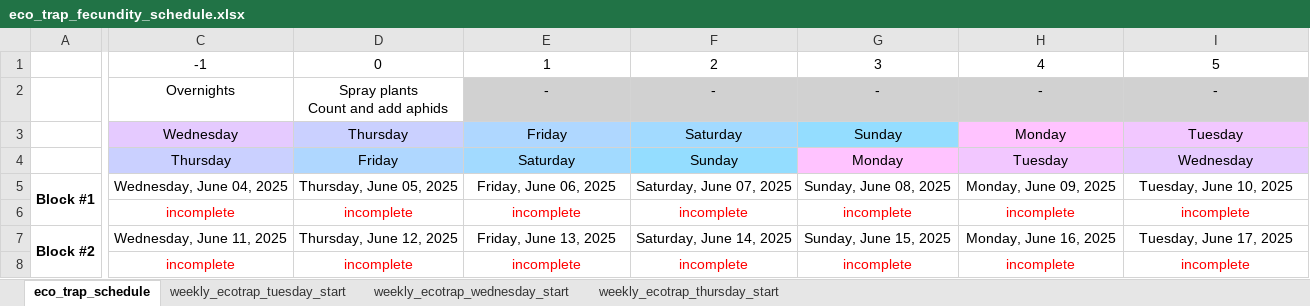
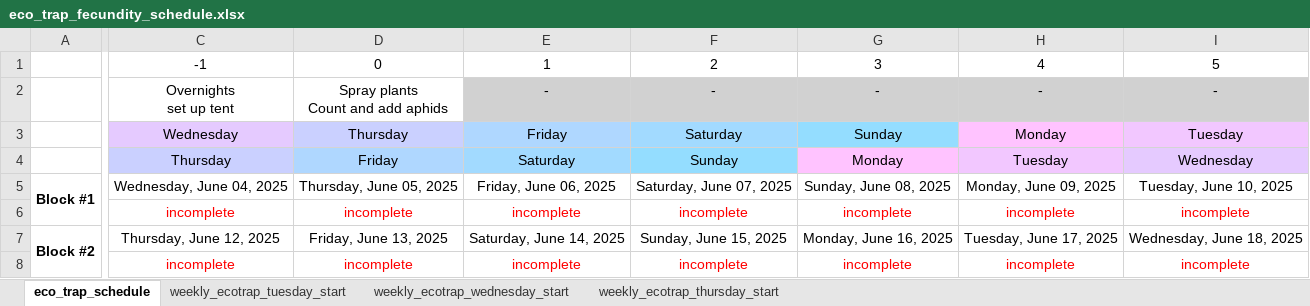
Before and after one commit to Hendry-Lab/eco_traps_fecundity, an Excel workbook: eco_trap_fecundity_schedule.xlsx, sheet eco_trap_schedule, drawn as a sheet; only a part is shown, gaps mark what is left out; values as stored, in another font and other column widths than the file's, no borders; conditional formats not drawn; ↵ is a line break in a cell; the diff covers the shown part only; the diff names each change by its address in the sheet, - before the commit and + after, or states it on an @@ line.

```diff
--- a/eco_trap_fecundity_schedule.xlsx (sheet eco_trap_schedule)
+++ b/eco_trap_fecundity_schedule.xlsx (sheet eco_trap_schedule)
-C2: Overnights
+C2: Overnights ↵ set up tent
-C7: Wednesday, June 11, 2025
+C7: Thursday, June 12, 2025
-D7: Thursday, June 12, 2025
+D7: Friday, June 13, 2025
-E7: Friday, June 13, 2025
+E7: Saturday, June 14, 2025
-F7: Saturday, June 14, 2025
+F7: Sunday, June 15, 2025
-G7: Sunday, June 15, 2025
+G7: Monday, June 16, 2025
-H7: Monday, June 16, 2025
+H7: Tuesday, June 17, 2025
-I7: Tuesday, June 17, 2025
+I7: Wednesday, June 18, 2025
```
Also changed, not shown: 13 edited cells elsewhere in this sheet, sheet weekly_ecotrap_tuesday_start, 3 other files.
